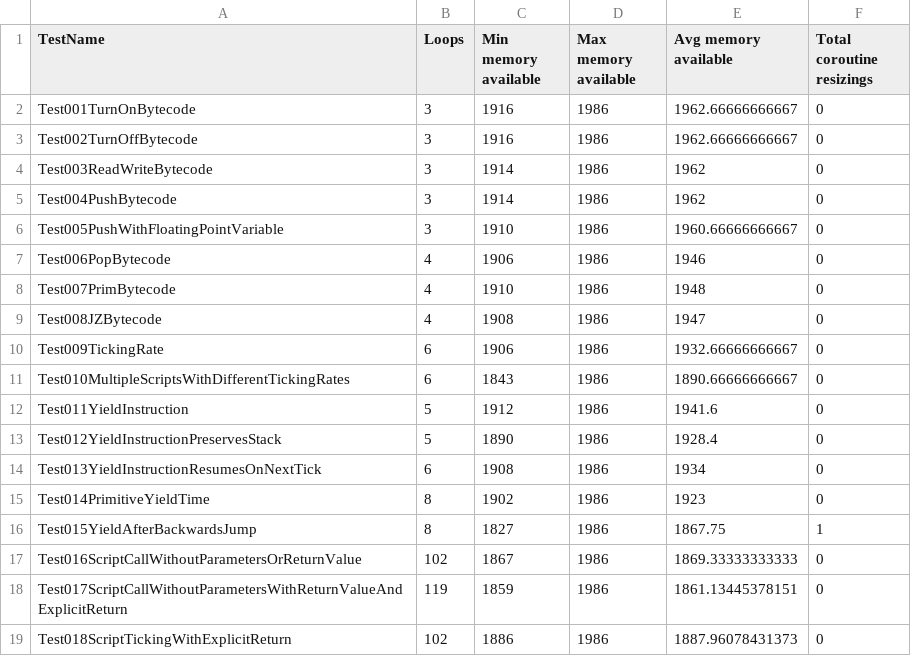
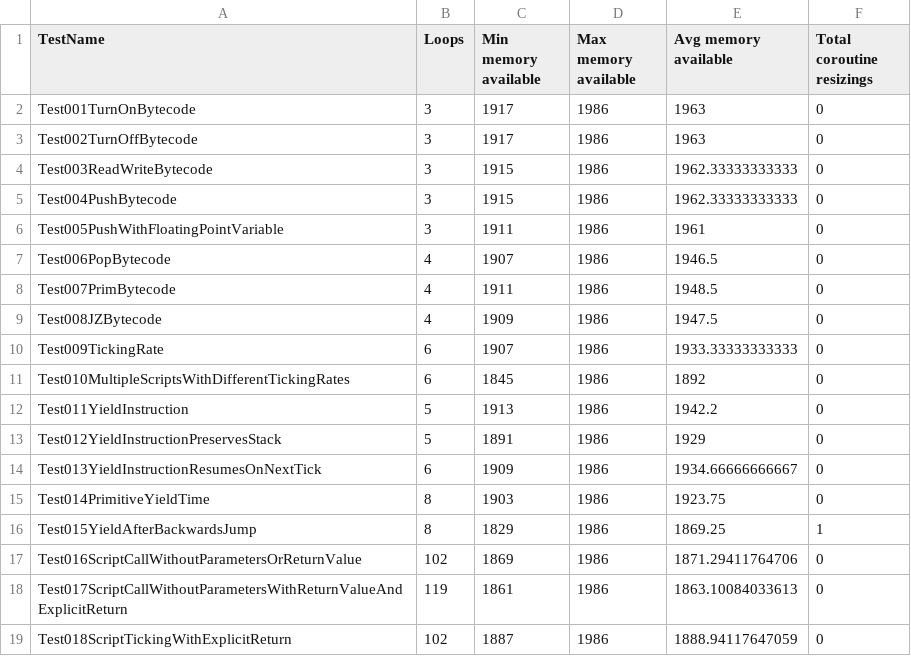
Before and after one commit to GIRA/PhysicalBits, a CSV file: c++/Simulator/SimulatorTest/TestFiles/RuntimeStats.csv, drawn as a sheet; only a part is shown; the diff covers the shown part only.

```diff
--- a/c++/Simulator/SimulatorTest/TestFiles/RuntimeStats.csv
+++ b/c++/Simulator/SimulatorTest/TestFiles/RuntimeStats.csv
@@ -1,19 +1,19 @@
 TestName,Loops,Min memory available,Max memory available,Avg memory available,Total coroutine resizings
-Test001TurnOnBytecode,3,1916,1986,1962.66666666667,0
-Test002TurnOffBytecode,3,1916,1986,1962.66666666667,0
-Test003ReadWriteBytecode,3,1914,1986,1962,0
-Test004PushBytecode,3,1914,1986,1962,0
-Test005PushWithFloatingPointVariable,3,1910,1986,1960.66666666667,0
-Test006PopBytecode,4,1906,1986,1946,0
-Test007PrimBytecode,4,1910,1986,1948,0
-Test008JZBytecode,4,1908,1986,1947,0
-Test009TickingRate,6,1906,1986,1932.66666666667,0
-Test010MultipleScriptsWithDifferentTickingRates,6,1843,1986,1890.66666666667,0
-Test011YieldInstruction,5,1912,1986,1941.6,0
-Test012YieldInstructionPreservesStack,5,1890,1986,1928.4,0
-Test013YieldInstructionResumesOnNextTick,6,1908,1986,1934,0
-Test014PrimitiveYieldTime,8,1902,1986,1923,0
-Test015YieldAfterBackwardsJump,8,1827,1986,1867.75,1
-Test016ScriptCallWithoutParametersOrReturnValue,102,1867,1986,1869.33333333333,0
-Test017ScriptCallWithoutParametersWithReturnValueAndExplicitReturn,119,1859,1986,1861.13445378151,0
-Test018ScriptTickingWithExplicitReturn,102,1886,1986,1887.96078431373,0
+Test001TurnOnBytecode,3,1917,1986,1963,0
+Test002TurnOffBytecode,3,1917,1986,1963,0
+Test003ReadWriteBytecode,3,1915,1986,1962.33333333333,0
+Test004PushBytecode,3,1915,1986,1962.33333333333,0
+Test005PushWithFloatingPointVariable,3,1911,1986,1961,0
+Test006PopBytecode,4,1907,1986,1946.5,0
+Test007PrimBytecode,4,1911,1986,1948.5,0
+Test008JZBytecode,4,1909,1986,1947.5,0
+Test009TickingRate,6,1907,1986,1933.33333333333,0
+Test010MultipleScriptsWithDifferentTickingRates,6,1845,1986,1892,0
+Test011YieldInstruction,5,1913,1986,1942.2,0
+Test012YieldInstructionPreservesStack,5,1891,1986,1929,0
+Test013YieldInstructionResumesOnNextTick,6,1909,1986,1934.66666666667,0
+Test014PrimitiveYieldTime,8,1903,1986,1923.75,0
+Test015YieldAfterBackwardsJump,8,1829,1986,1869.25,1
+Test016ScriptCallWithoutParametersOrReturnValue,102,1869,1986,1871.29411764706,0
+Test017ScriptCallWithoutParametersWithReturnValueAndExplicitReturn,119,1861,1986,1863.10084033613,0
+Test018ScriptTickingWithExplicitReturn,102,1887,1986,1888.94117647059,0
```
Also changed, not shown: 152 edited cells elsewhere in this file, 1 other file.
